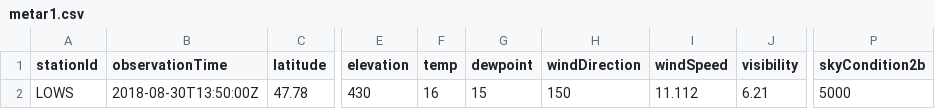
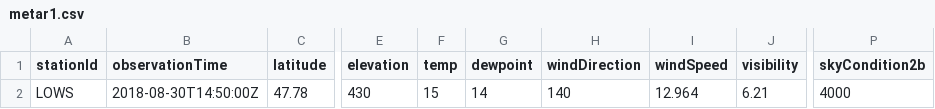
Before and after one commit to mmittlb/pywde1, a CSV file: metar1.csv, drawn as a sheet; only a part is shown, gaps mark what is left out; the diff names each change by its address in the sheet, - before the commit and + after, or states it on an @@ line.

Commit message:
Add metar1.csv

```diff
--- a/metar1.csv
+++ b/metar1.csv
-B2 (observationTime): 2018-08-30T13:50:00Z
+B2 (observationTime): 2018-08-30T14:50:00Z
-F2 (temp): 16
+F2 (temp): 15
-G2 (dewpoint): 15
+G2 (dewpoint): 14
-H2 (windDirection): 150
+H2 (windDirection): 140
-I2 (windSpeed): 11.112
+I2 (windSpeed): 12.964
-P2 (skyCondition2b): 5000
+P2 (skyCondition2b): 4000
```
